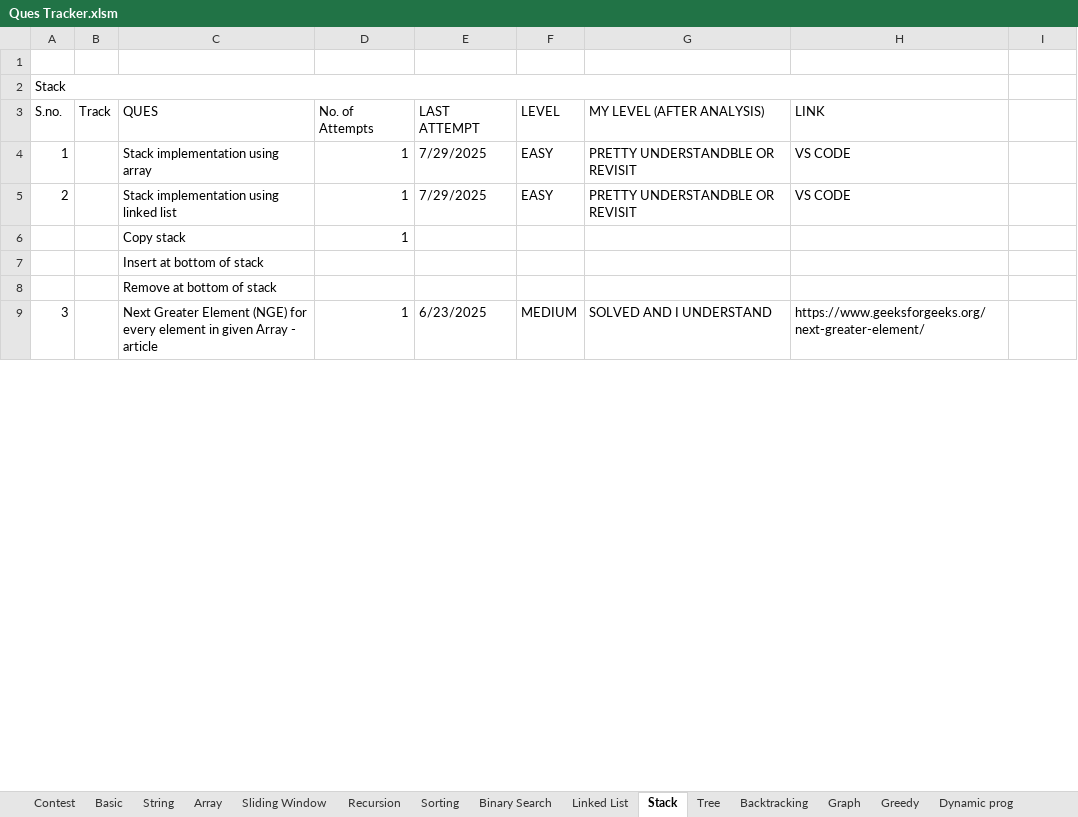
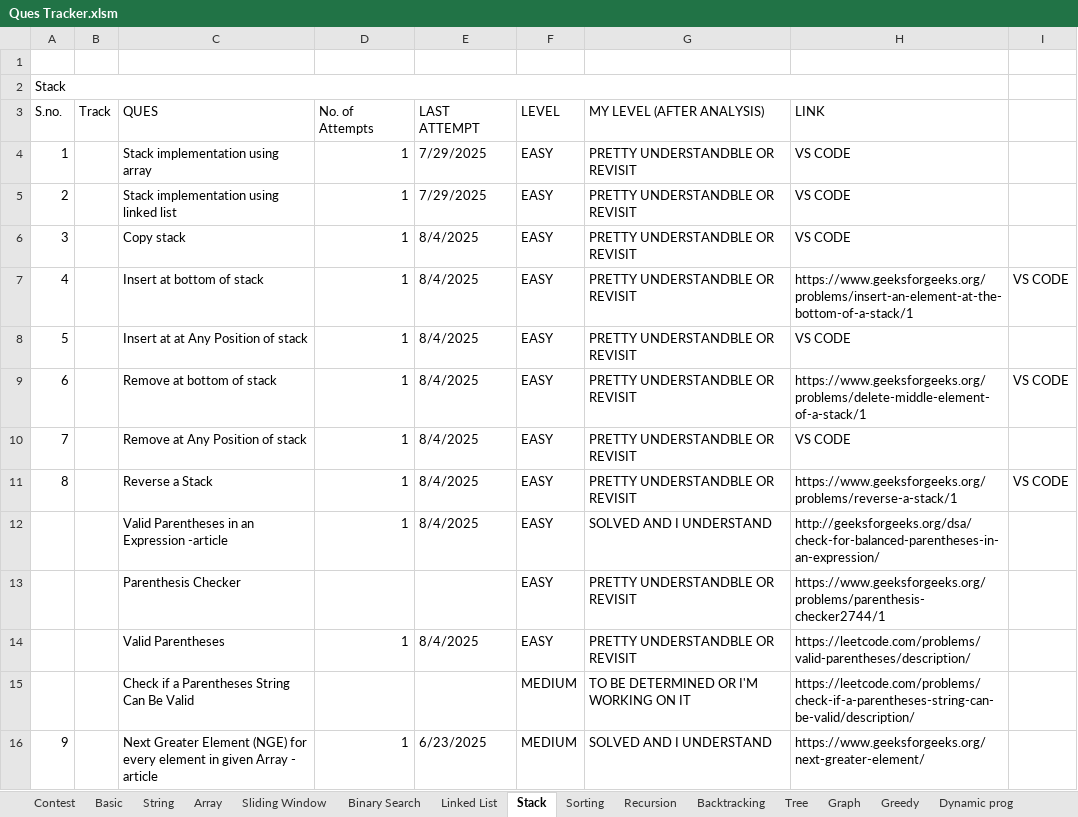
Before and after one commit to Janhavibabber/DSA, an Excel workbook: Ques Tracker.xlsm, sheet Stack, drawn as a sheet; only a part is shown; values as stored, in another font and other column widths than the file's, no cell formats; charts and pictures not drawn; removed rows and columns are numbered as before the commit, all else as after; the diff covers the shown part only; the diff names each change by its address in the sheet, - before the commit and + after, or states it on an @@ line.

```diff
--- a/Ques Tracker.xlsm (sheet Stack)
+++ b/Ques Tracker.xlsm (sheet Stack)
@@ sheet tab order changed: Contest | Basic | String | Array | Sliding Window | Binary Search | Linked List | Stack | Sorting | Recursion | Backtracking | Tree | Graph | Greedy | Dynamic prog @@
-row 6:  |  | Copy stack | 1
-row 7:  |  | Insert at bottom of stack
-row 8:  |  | Remove at bottom of stack
+row 6: 3 |  | Copy stack | 1 | 8/4/2025 | EASY | PRETTY UNDERSTANDBLE OR REVISIT | VS CODE
+row 7: 4 |  | Insert at bottom of stack | 1 | 8/4/2025 | EASY | PRETTY UNDERSTANDBLE OR REVISIT | https://www.geeksforgeeks.org/problems/insert-an-element-at-the-bottom-of-a-stack/1 | VS CODE
+row 8: 5 |  | Insert at at Any Position of stack | 1 | 8/4/2025 | EASY | PRETTY UNDERSTANDBLE OR REVISIT | VS CODE
+row 9: 6 |  | Remove at bottom of stack | 1 | 8/4/2025 | EASY | PRETTY UNDERSTANDBLE OR REVISIT | https://www.geeksforgeeks.org/problems/delete-middle-element-of-a-stack/1 | VS CODE
+row 10: 7 |  | Remove at Any Position of stack | 1 | 8/4/2025 | EASY | PRETTY UNDERSTANDBLE OR REVISIT | VS CODE
+row 11: 8 |  | Reverse a Stack | 1 | 8/4/2025 | EASY | PRETTY UNDERSTANDBLE OR REVISIT | https://www.geeksforgeeks.org/problems/reverse-a-stack/1 | VS CODE
+row 12:  |  | Valid Parentheses in an Expression -article | 1 | 8/4/2025 | EASY | SOLVED AND I UNDERSTAND | http://geeksforgeeks.org/dsa/check-for-balanced-parentheses-in-an-expression/
+row 13:  |  | Parenthesis Checker |  |  | EASY | PRETTY UNDERSTANDBLE OR REVISIT | https://www.geeksforgeeks.org/problems/parenthesis-checker2744/1
+row 14:  |  | Valid Parentheses | 1 | 8/4/2025 | EASY | PRETTY UNDERSTANDBLE OR REVISIT | https://leetcode.com/problems/valid-parentheses/description/
+row 15:  |  | Check if a Parentheses String Can Be Valid |  |  | MEDIUM | TO BE DETERMINED OR I'M WORKING ON IT | https://leetcode.com/problems/check-if-a-parentheses-string-can-be-valid/description/
@@ column A (S.no.) renumbered between rows 16 and 52 @@
```
Also changed, not shown: 13 added rows, 1 removed row, 30 edited cells and merged cells elsewhere in this sheet, sheet Linked List, sheet Backtracking, sheet Array, sheet Binary Search, sheet Sliding Window, cell formats, charts or pictures, 5 other files.
